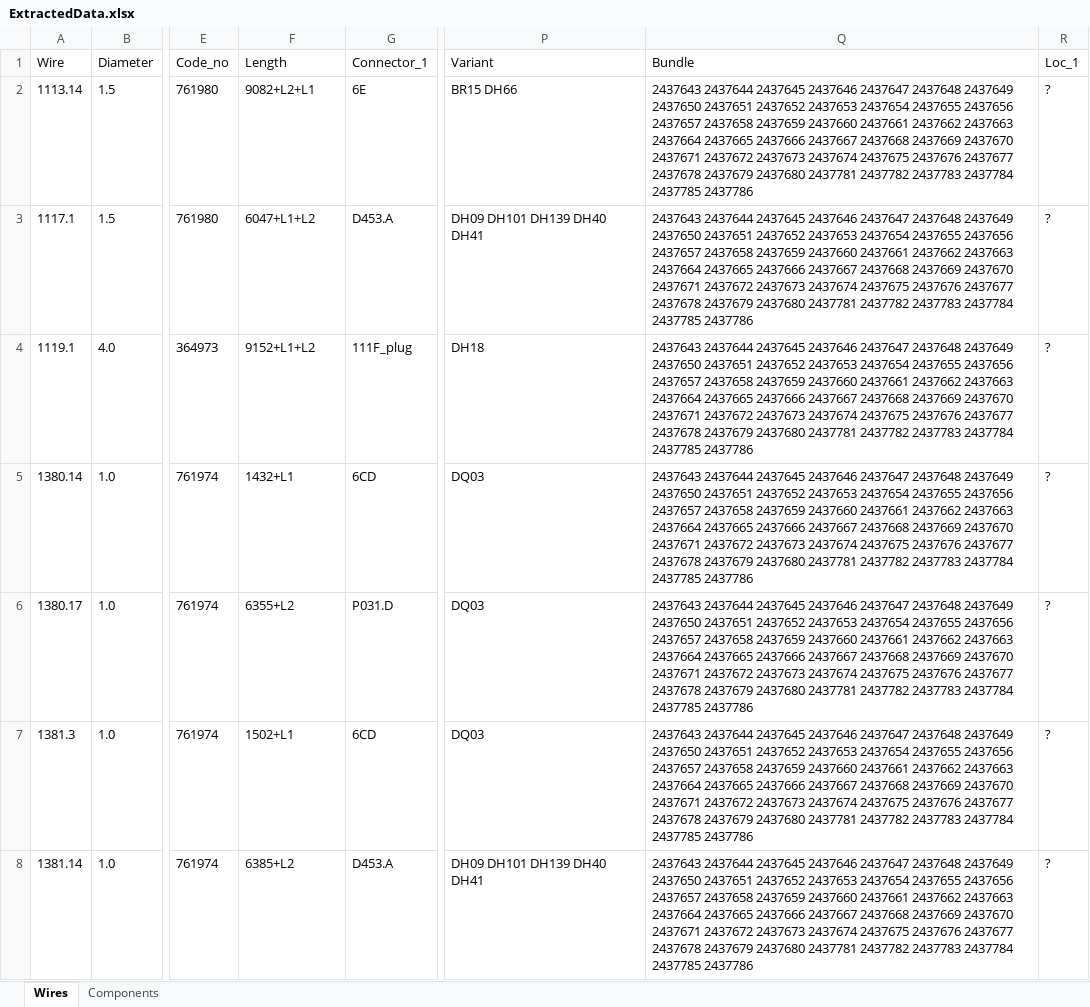
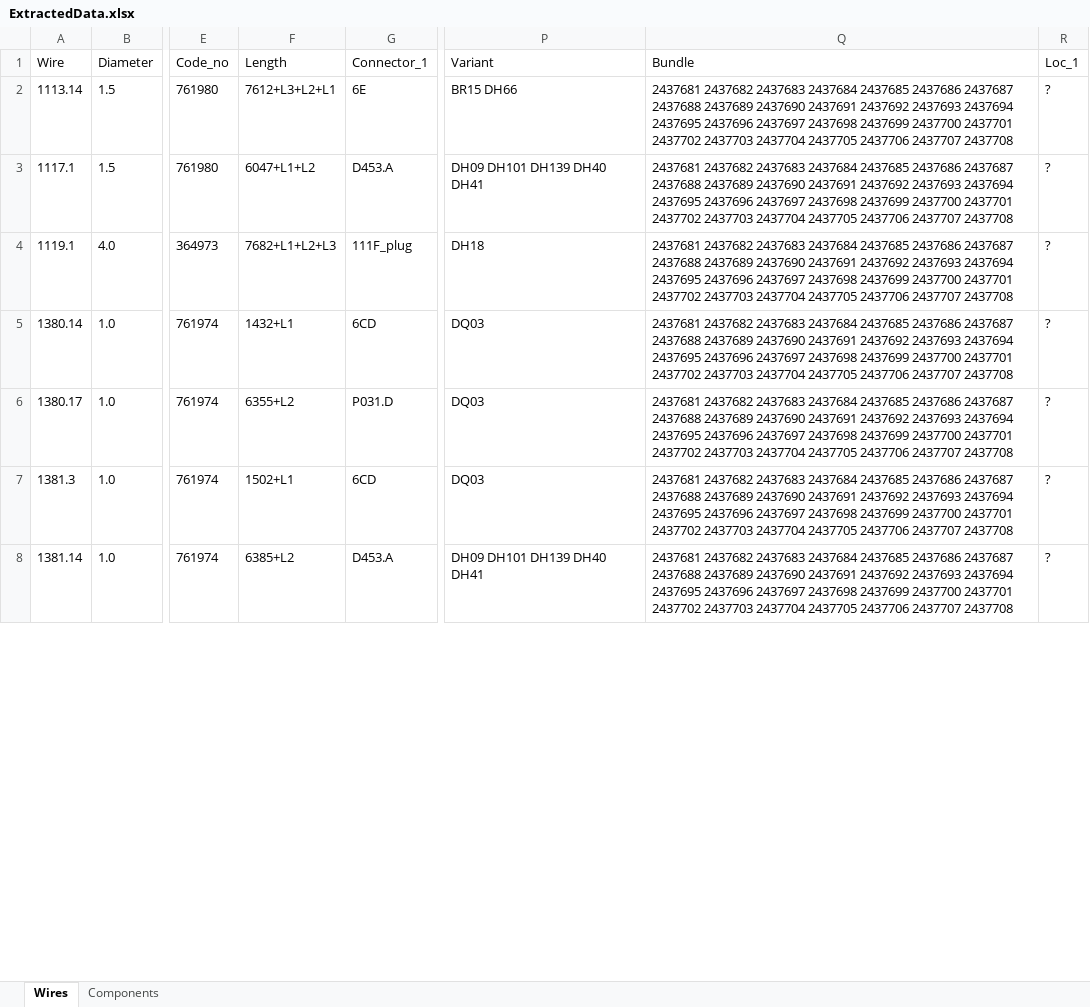
Before and after one commit to Exurbia404/DAF-Saber-Macro, an Excel workbook: Presentation/bin/Debug/net7.0-windows7.0/ExtractedData.xlsx, sheet Wires, drawn as a sheet; only a part is shown, gaps mark what is left out; values as stored, in another font and other column widths than the file's, no borders; the diff covers the shown part only; the diff names each change by its address in the sheet, - before the commit and + after, or states it on an @@ line.

```diff
--- a/Presentation/bin/Debug/net7.0-windows7.0/ExtractedData.xlsx (sheet Wires)
+++ b/Presentation/bin/Debug/net7.0-windows7.0/ExtractedData.xlsx (sheet Wires)
-F2 (Length): 9082+L2+L1
+F2 (Length): 7612+L3+L2+L1
-Q2:Q8 (Bundle): 2437643 2437644 2437645 2437646 2437647 2437648 2437649 2437650 2437651 2437652 2437653 2437654 2437655 2437656 2437657 2437658 2437659 2437660 2437661 2437662 2437663 2437664 2437665 2437666 2437667 2437668 2437669 2437670 2437671 2437672 2437673 2437674 2437675 2437676 2437677 2437678 2437679 2437680 2437781 2437782 2437783 2437784 2437785 2437786
+Q2:Q8 (Bundle): 2437681 2437682 2437683 2437684 2437685 2437686 2437687 2437688 2437689 2437690 2437691 2437692 2437693 2437694 2437695 2437696 2437697 2437698 2437699 2437700 2437701 2437702 2437703 2437704 2437705 2437706 2437707 2437708
-F4 (Length): 9152+L1+L2
+F4 (Length): 7682+L1+L2+L3
```
Also changed, not shown: 6 added rows, 2 removed rows and 191 edited cells elsewhere in this sheet, sheet Components, 8 other files.
